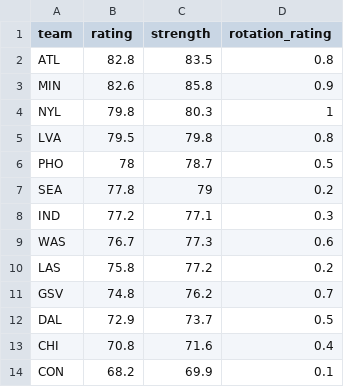
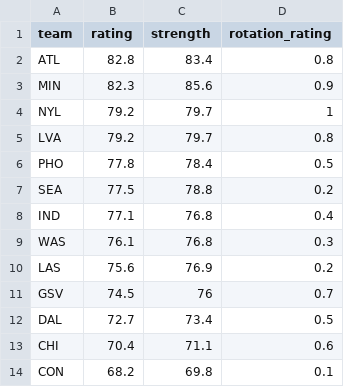
Before and after one commit to joshmartinecon/wnba-ratings, a CSV file: WNBA_Team_Ratings.csv, drawn as a sheet.

```diff
--- a/WNBA_Team_Ratings.csv
+++ b/WNBA_Team_Ratings.csv
@@ -1,14 +1,14 @@
 "team","rating","strength","rotation_rating"
-"ATL",82.8,83.5,0.8
-"MIN",82.6,85.8,0.9
-"NYL",79.8,80.3,1
-"LVA",79.5,79.8,0.8
-"PHO",78,78.7,0.5
-"SEA",77.8,79,0.2
-"IND",77.2,77.1,0.3
-"WAS",76.7,77.3,0.6
-"LAS",75.8,77.2,0.2
-"GSV",74.8,76.2,0.7
-"DAL",72.9,73.7,0.5
-"CHI",70.8,71.6,0.4
-"CON",68.2,69.9,0.1
+"ATL",82.8,83.4,0.8
+"MIN",82.3,85.6,0.9
+"NYL",79.2,79.7,1
+"LVA",79.2,79.7,0.8
+"PHO",77.8,78.4,0.5
+"SEA",77.5,78.8,0.2
+"IND",77.1,76.8,0.4
+"WAS",76.1,76.8,0.3
+"LAS",75.6,76.9,0.2
+"GSV",74.5,76,0.7
+"DAL",72.7,73.4,0.5
+"CHI",70.4,71.1,0.6
+"CON",68.2,69.8,0.1
```
Also changed, not shown: WNBA_Ratings_and_Rotations.csv, game links.csv, 3 other files.
